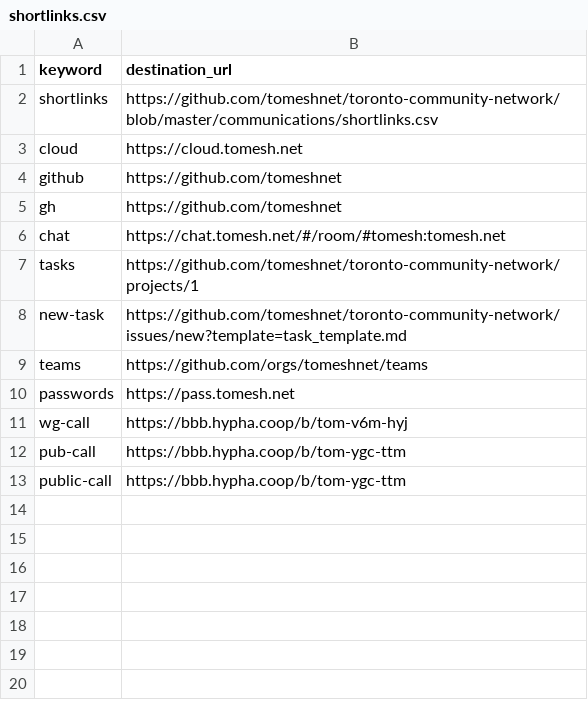
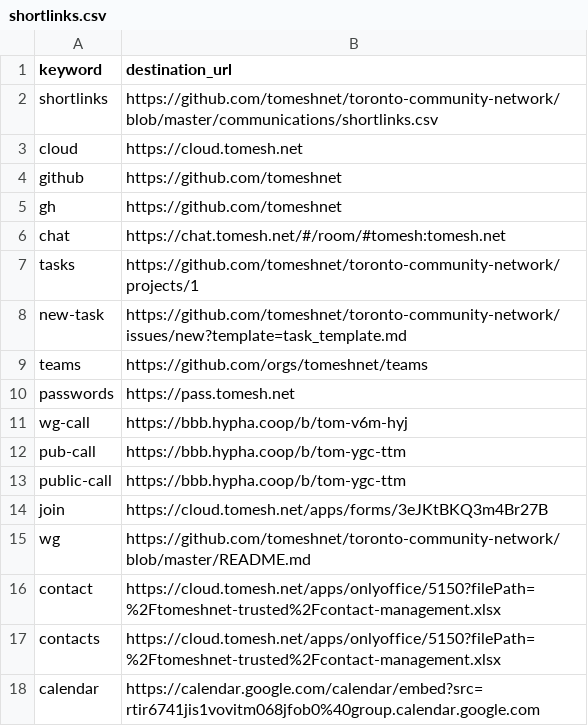
Before and after one commit to tomeshnet/toronto-community-network, a CSV file: communications/shortlinks.csv, drawn as a sheet.

Commit message:
Update shortlinks.csv

```diff
--- a/communications/shortlinks.csv
+++ b/communications/shortlinks.csv
@@ -13 +13,6 @@ pub-call,https://bbb.hypha.coop/b/tom-ygc-ttm
 public-call,https://bbb.hypha.coop/b/tom-ygc-ttm
+join,https://cloud.tomesh.net/apps/forms/3eJKtBKQ3m4Br27B
+wg,https://github.com/tomeshnet/toronto-community-network/blob/master/README.md
+contact,https://cloud.tomesh.net/apps/onlyoffice/5150?filePath=%2Ftomeshnet-trusted%2Fcontact-management.xlsx
+contacts,https://cloud.tomesh.net/apps/onlyoffice/5150?filePath=%2Ftomeshnet-trusted%2Fcontact-management.xlsx
+calendar,https://calendar.google.com/calendar/embed?src=rtir6741jis1vovitm068jfob0%40group.calendar.google.com
```
